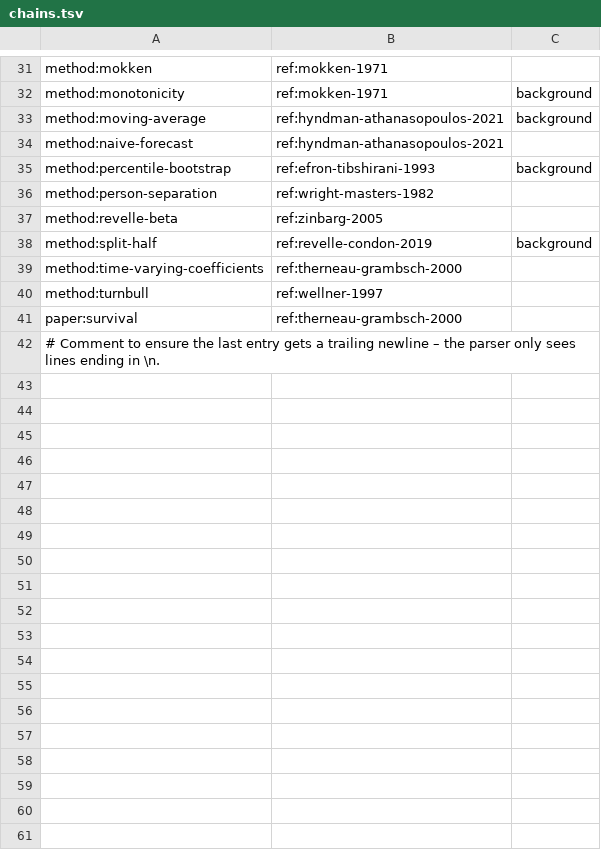
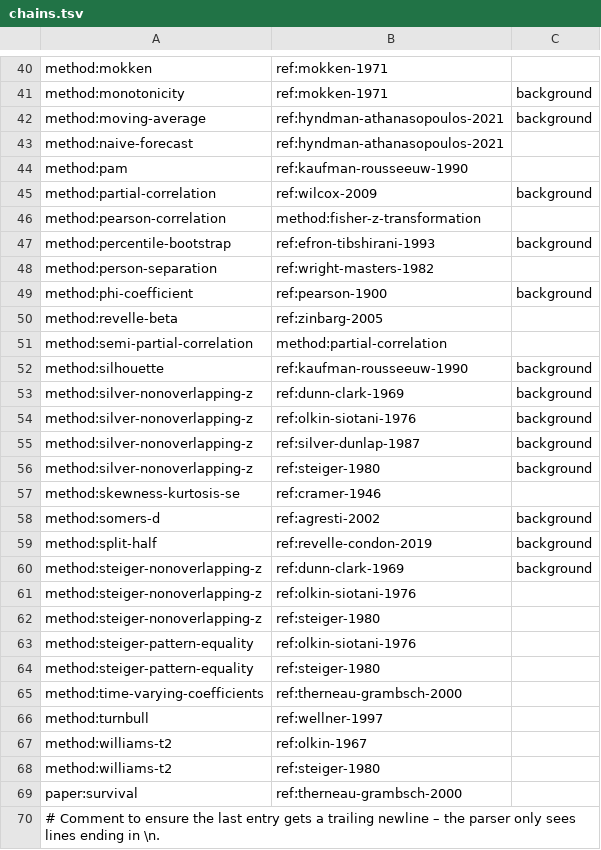
Before and after one commit to Forevener/DataSuite2-References, a TSV file: chains.tsv, drawn as a sheet; only a part is shown, gaps mark what is left out; the diff covers the shown part only; the diff names each change by its address in the sheet, - before the commit and + after, or states it on an @@ line.

Commit message:
New references for correlation and cluster analysis

```diff
--- a/chains.tsv
+++ b/chains.tsv
+row 44: method:pam | ref:kaufman-rousseeuw-1990
+row 45: method:partial-correlation | ref:wilcox-2009 | background
+row 46: method:pearson-correlation | method:fisher-z-transformation
+row 49: method:phi-coefficient | ref:pearson-1900 | background
+row 51: method:semi-partial-correlation | method:partial-correlation
+row 52: method:silhouette | ref:kaufman-rousseeuw-1990 | background
+row 53: method:silver-nonoverlapping-z | ref:dunn-clark-1969 | background
+row 54: method:silver-nonoverlapping-z | ref:olkin-siotani-1976 | background
+row 55: method:silver-nonoverlapping-z | ref:silver-dunlap-1987 | background
+row 56: method:silver-nonoverlapping-z | ref:steiger-1980 | background
+row 57: method:skewness-kurtosis-se | ref:cramer-1946
+row 58: method:somers-d | ref:agresti-2002 | background
+row 60: method:steiger-nonoverlapping-z | ref:dunn-clark-1969 | background
+row 61: method:steiger-nonoverlapping-z | ref:olkin-siotani-1976
+row 62: method:steiger-nonoverlapping-z | ref:steiger-1980
+row 63: method:steiger-pattern-equality | ref:olkin-siotani-1976
+row 64: method:steiger-pattern-equality | ref:steiger-1980
+row 67: method:williams-t2 | ref:olkin-1967
+row 68: method:williams-t2 | ref:steiger-1980
```
Also changed, not shown: 9 added rows elsewhere in this file, 1 other file.
